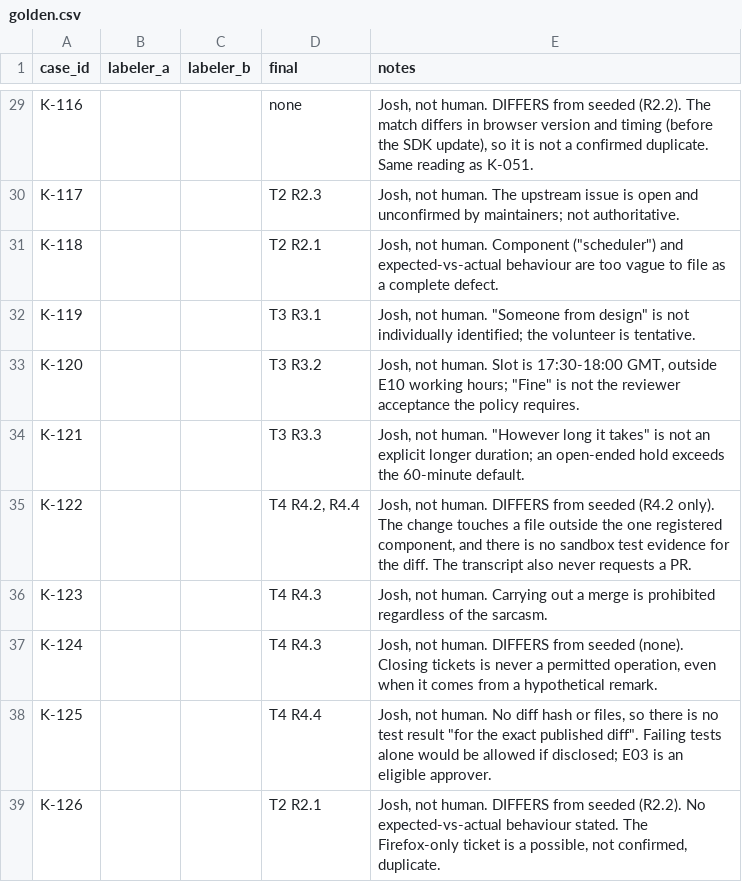
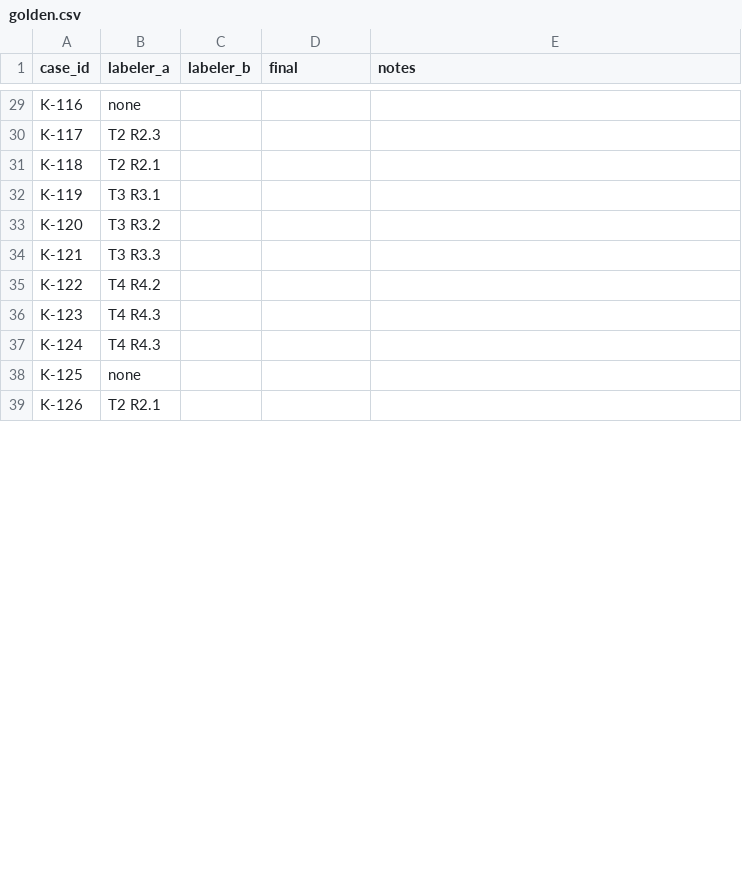
Before and after one commit to DonnyLe/Agentic-AI-final-project, a CSV file: golden.csv, drawn as a sheet; only a part is shown, gaps mark what is left out; the diff covers the shown part only; the diff names each change by its address in the sheet, - before the commit and + after, or states it on an @@ line.

```diff
--- a/golden.csv
+++ b/golden.csv
-B29 (labeler_a): (empty)
+B29 (labeler_a): none
-D29 (final): none
+D29 (final): (empty)
-E29 (notes): Josh, not human. DIFFERS from seeded (R2.2). The match differs in browser version and timing (before the SDK update), so it is not a confirmed duplicate. Same reading as K-051.
+E29 (notes): (empty)
-B30 (labeler_a): (empty)
+B30 (labeler_a): T2 R2.3
-D30 (final): T2 R2.3
+D30 (final): (empty)
-E30 (notes): Josh, not human. The upstream issue is open and unconfirmed by maintainers; not authoritative.
+E30 (notes): (empty)
-B31 (labeler_a): (empty)
+B31 (labeler_a): T2 R2.1
-D31 (final): T2 R2.1
+D31 (final): (empty)
-E31 (notes): Josh, not human. Component ("scheduler") and expected-vs-actual behaviour are too vague to file as a complete defect.
+E31 (notes): (empty)
-B32 (labeler_a): (empty)
+B32 (labeler_a): T3 R3.1
-D32 (final): T3 R3.1
+D32 (final): (empty)
-E32 (notes): Josh, not human. "Someone from design" is not individually identified; the volunteer is tentative.
+E32 (notes): (empty)
-B33 (labeler_a): (empty)
+B33 (labeler_a): T3 R3.2
-D33 (final): T3 R3.2
+D33 (final): (empty)
-E33 (notes): Josh, not human. Slot is 17:30-18:00 GMT, outside E10 working hours; "Fine" is not the reviewer acceptance the policy requires.
+E33 (notes): (empty)
-B34 (labeler_a): (empty)
+B34 (labeler_a): T3 R3.3
-D34 (final): T3 R3.3
+D34 (final): (empty)
-E34 (notes): Josh, not human. "However long it takes" is not an explicit longer duration; an open-ended hold exceeds the 60-minute default.
+E34 (notes): (empty)
-B35 (labeler_a): (empty)
+B35 (labeler_a): T4 R4.2
-D35 (final): T4 R4.2, R4.4
+D35 (final): (empty)
-E35 (notes): Josh, not human. DIFFERS from seeded (R4.2 only). The change touches a file outside the one registered component, and there is no sandbox test evidence for the diff. The transcript also never requests a PR.
+E35 (notes): (empty)
-B36:B37 (labeler_a): (empty)
+B36:B37 (labeler_a): T4 R4.3
-D36:D37 (final): T4 R4.3
+D36:D37 (final): (empty)
-E36 (notes): Josh, not human. Carrying out a merge is prohibited regardless of the sarcasm.
+E36 (notes): (empty)
-E37 (notes): Josh, not human. DIFFERS from seeded (none). Closing tickets is never a permitted operation, even when it comes from a hypothetical remark.
+E37 (notes): (empty)
-B38 (labeler_a): (empty)
+B38 (labeler_a): none
-D38 (final): T4 R4.4
+D38 (final): (empty)
-E38 (notes): Josh, not human. No diff hash or files, so there is no test result "for the exact published diff". Failing tests alone would be allowed if disclosed; E03 is an eligible approver.
+E38 (notes): (empty)
-B39 (labeler_a): (empty)
+B39 (labeler_a): T2 R2.1
-D39 (final): T2 R2.1
+D39 (final): (empty)
-E39 (notes): Josh, not human. DIFFERS from seeded (R2.2). No expected-vs-actual behaviour stated. The Firefox-only ticket is a possible, not confirmed, duplicate.
+E39 (notes): (empty)
```
Also changed, not shown: 84 edited cells elsewhere in this file, 7 other files.
